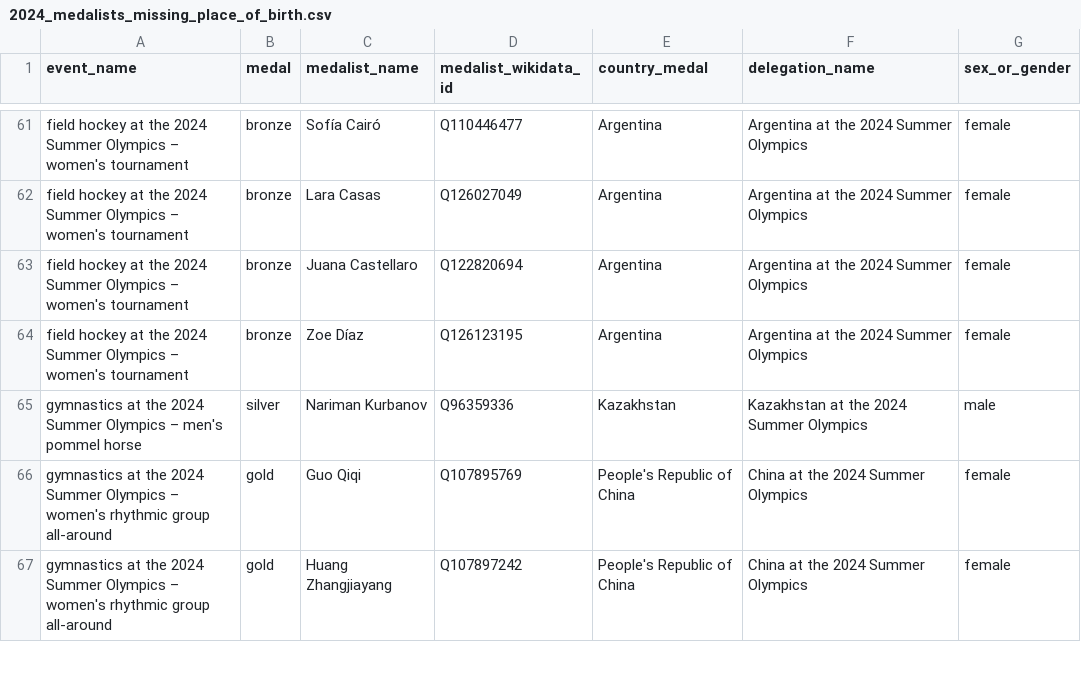
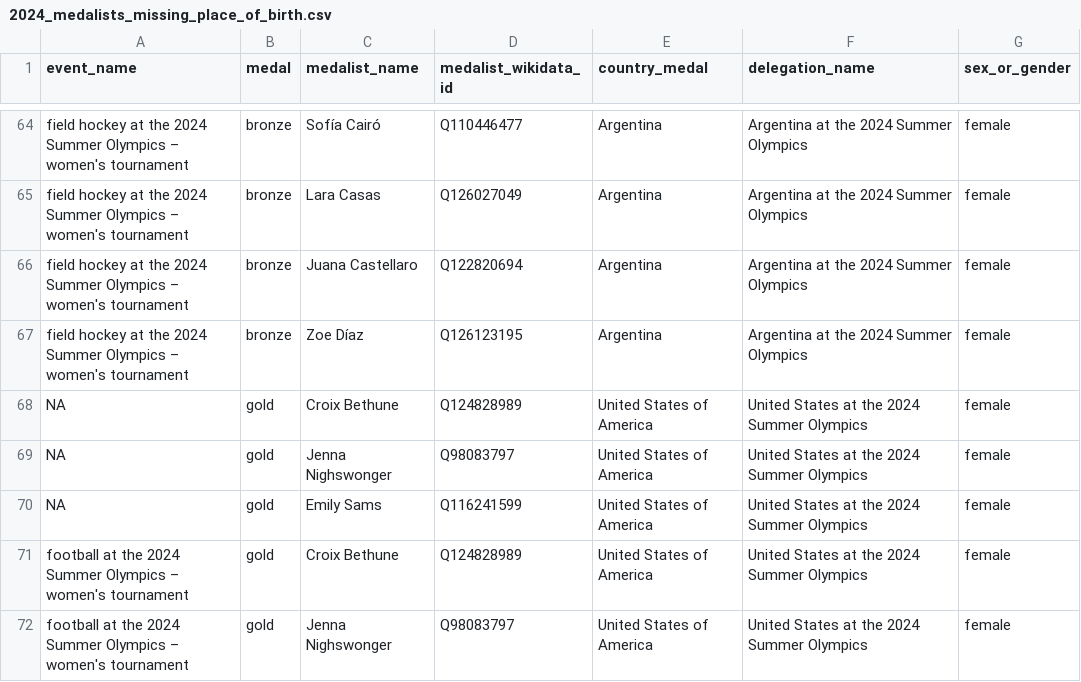
Before and after one commit to EDJNet/OlympicsGoNUTS, a CSV file: 2024/2024_medalists_missing_place_of_birth.csv, drawn as a sheet; only a part is shown, gaps mark what is left out; the shorter side is filled out with more unchanged rows; the diff covers the shown part only; the diff names each change by its address in the sheet, - before the commit and + after, or states it on an @@ line.

```diff
--- a/2024/2024_medalists_missing_place_of_birth.csv
+++ b/2024/2024_medalists_missing_place_of_birth.csv
+row 68: NA | gold | Croix Bethune | Q124828989 | United States of America | United States at the 2024 Summer Olympics | female
+row 69: NA | gold | Jenna Nighswonger | Q98083797 | United States of America | United States at the 2024 Summer Olympics | female
+row 70: NA | gold | Emily Sams | Q116241599 | United States of America | United States at the 2024 Summer Olympics | female
+row 71: football at the 2024 Summer Olympics – women's tournament | gold | Croix Bethune | Q124828989 | United States of America | United States at the 2024 Summer Olympics | female
+row 72: football at the 2024 Summer Olympics – women's tournament | gold | Jenna Nighswonger | Q98083797 | United States of America | United States at the 2024 Summer Olympics | female
```
Also changed, not shown: 9 added rows and 2 removed rows elsewhere in this file, 2024/2024_medalists_missing_place_of_birth_from_NUTS_countries.csv, 2024/2024_medals_per_million_residents_in_nuts2.csv, 6 other files.
